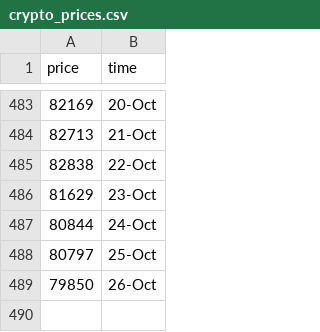
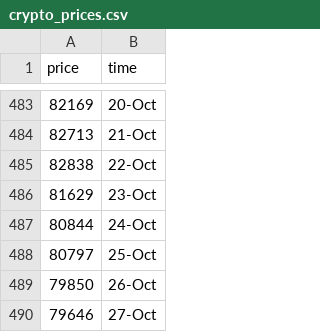
Before and after one commit to ZiaPrince2691/Crypto-price-tracker, a CSV file: crypto_prices.csv, drawn as a sheet; only a part is shown, gaps mark what is left out; the diff names each change by its address in the sheet, - before the commit and + after, or states it on an @@ line.

```diff
--- a/crypto_prices.csv
+++ b/crypto_prices.csv
+row 490: 79646 | 27-Oct
```
